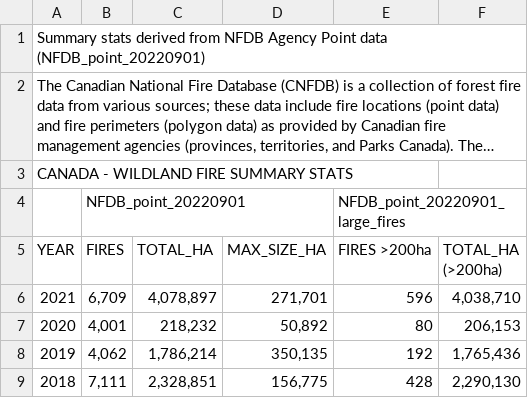
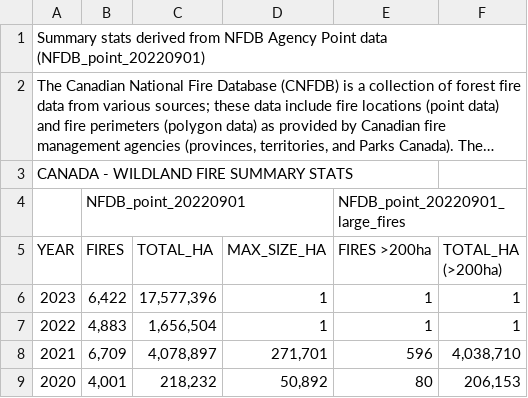
Before and after one commit to dontloseyourkeys/lab2-310, a CSV file: Data/NFDB_point_stats.csv, drawn as a sheet; only a part is shown; the shorter side is filled out with more unchanged rows; long unchanged cells end in ….

```diff
--- a/Data/NFDB_point_stats.csv
+++ b/Data/NFDB_point_stats.csv
@@ -6,2 +6,4 @@ CANADA - WILDLAND FIRE SUMMARY STATS,,,,,
 YEAR, FIRES, TOTAL_HA, MAX_SIZE_HA, FIRES >200ha, TOTAL_HA (>200ha)
+2023,"6,422","17,577,396","1",1,"1"
+2022,"4,883","1,656,504","1",1,"1"
 2021,"6,709","4,078,897","271,701",596,"4,038,710"
```
Also changed, not shown: 1 other file.
